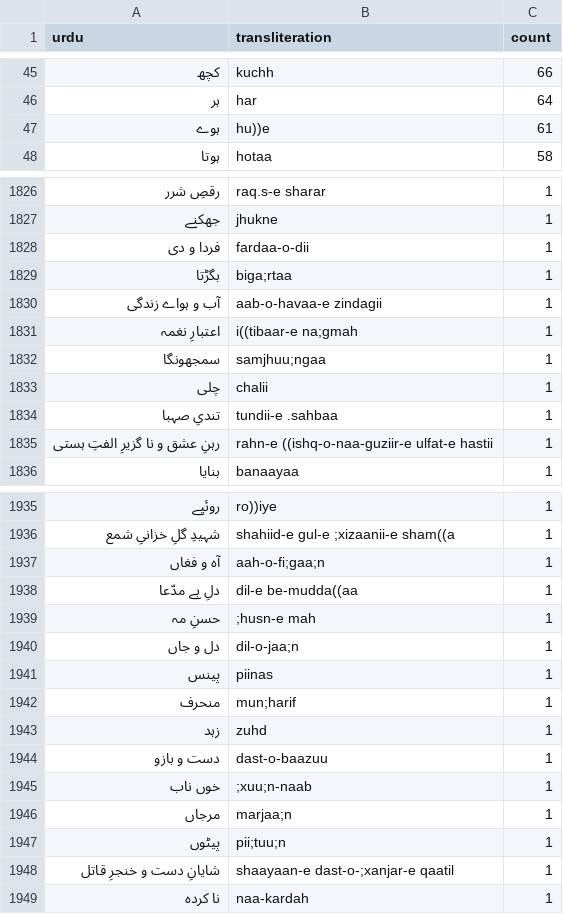
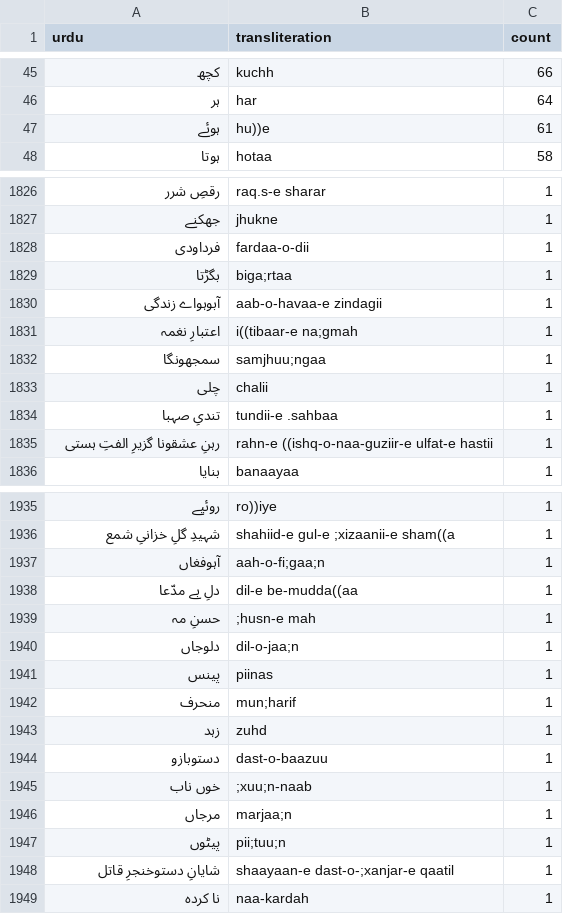
Before and after one commit to seanpue/ghalib-concordance, a CSV file: output/statistics/izafatastokens-freq-ur.csv, drawn as a sheet; only a part is shown, gaps mark what is left out; the diff covers the shown part only.

```diff
--- a/output/statistics/izafatastokens-freq-ur.csv
+++ b/output/statistics/izafatastokens-freq-ur.csv
@@ -46,3 +46,3 @@ urdu,transliteration,count
 ہر,har,64
-ہوے,hu))e,61
+ہوئے,hu))e,61
 ہوتا,hotaa,58
@@ -1827,5 +1827,5 @@ urdu,transliteration,count
 جھکنے,jhukne,1
-فردا و دی,fardaa-o-dii,1
+فرداودی,fardaa-o-dii,1
 بگڑتا,biga;rtaa,1
-آب و ہواے زندگی,aab-o-havaa-e zindagii,1
+آبوہواے زندگی,aab-o-havaa-e zindagii,1
 اعتبارِ نغمہ,i((tibaar-e na;gmah,1
@@ -1834,3 +1834,3 @@ urdu,transliteration,count
 تندیِ صہبا,tundii-e .sahbaa,1
-رہنِ عشق و نا گزیرِ الفتِ ہستی,rahn-e ((ishq-o-naa-guziir-e ulfat-e hastii,1
+رہنِ عشقونا گزیرِ الفتِ ہستی,rahn-e ((ishq-o-naa-guziir-e ulfat-e hastii,1
 بنایا,banaayaa,1
@@ -1936,6 +1936,6 @@ urdu,transliteration,count
 شہیدِ گلِ خزانیِ شمع,shahiid-e gul-e ;xizaanii-e sham((a,1
-آہ و فغاں,aah-o-fi;gaa;n,1
+آہوفغاں,aah-o-fi;gaa;n,1
 دلِ بے مدّعا,dil-e be-mudda((aa,1
 حسنِ مہ,;husn-e mah,1
-دل و جاں,dil-o-jaa;n,1
+دلوجاں,dil-o-jaa;n,1
 پینس,piinas,1
@@ -1943,3 +1943,3 @@ urdu,transliteration,count
 زہد,zuhd,1
-دست و بازو,dast-o-baazuu,1
+دستوبازو,dast-o-baazuu,1
 خوں ناب,;xuu;n-naab,1
@@ -1947,3 +1947,3 @@ urdu,transliteration,count
 پیٹوں,pii;tuu;n,1
-شایانِ دست و خنجرِ قاتل,shaayaan-e dast-o-;xanjar-e qaatil,1
+شایانِ دستوخنجرِ قاتل,shaayaan-e dast-o-;xanjar-e qaatil,1
 نا کردہ,naa-kardah,1
```
Also changed, not shown: 177 edited cells elsewhere in this file, output/statistics/izafat-freq-ur.csv, output/statistics/izafatastokens-freq-hiur.csv, 12 other files.
